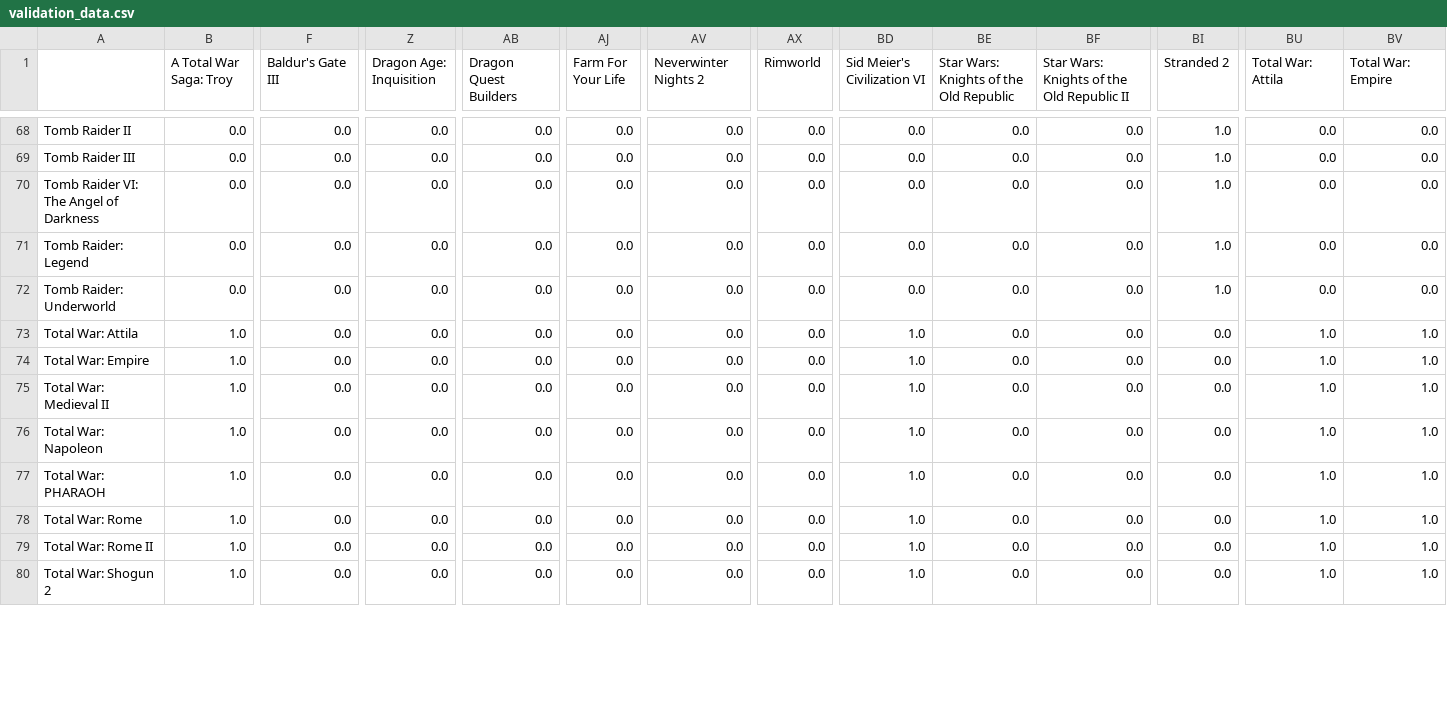
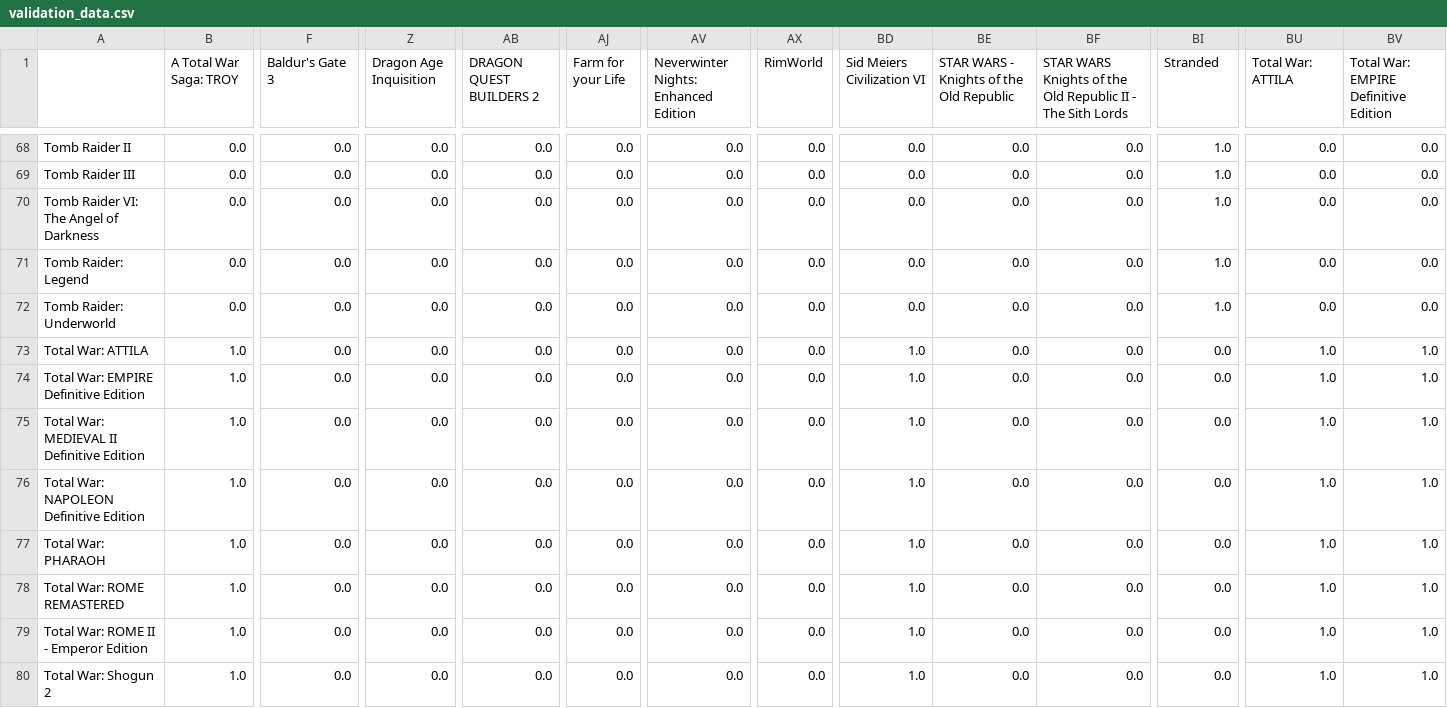
Before and after one commit to V8-Luky/dspro1, a CSV file: data/validation/validation_data.csv, drawn as a sheet; only a part is shown, gaps mark what is left out; the diff covers the shown part only; the diff names each change by its address in the sheet, - before the commit and + after, or states it on an @@ line.

```diff
--- a/data/validation/validation_data.csv
+++ b/data/validation/validation_data.csv
-B1: A Total War Saga: Troy
+B1: A Total War Saga: TROY
-F1: Baldur's Gate III
+F1: Baldur's Gate 3
-Z1: Dragon Age: Inquisition
+Z1: Dragon Age Inquisition
-AB1: Dragon Quest Builders
+AB1: DRAGON QUEST BUILDERS 2
-AJ1: Farm For Your Life
+AJ1: Farm for your Life
-AV1: Neverwinter Nights 2
+AV1: Neverwinter Nights: Enhanced Edition
-AX1: Rimworld
+AX1: RimWorld
-BD1: Sid Meier's Civilization VI
+BD1: Sid Meiers Civilization VI
-BE1: Star Wars: Knights of the Old Republic
+BE1: STAR WARS - Knights of the Old Republic
-BF1: Star Wars: Knights of the Old Republic II
+BF1: STAR WARS Knights of the Old Republic II - The Sith Lords
-BI1: Stranded 2
+BI1: Stranded
-BU1: Total War: Attila
+BU1: Total War: ATTILA
-BV1: Total War: Empire
+BV1: Total War: EMPIRE Definitive Edition
-A73: Total War: Attila
+A73: Total War: ATTILA
-A74: Total War: Empire
+A74: Total War: EMPIRE Definitive Edition
-A75: Total War: Medieval II
+A75: Total War: MEDIEVAL II Definitive Edition
-A76: Total War: Napoleon
+A76: Total War: NAPOLEON Definitive Edition
-A78: Total War: Rome
+A78: Total War: ROME REMASTERED
-A79: Total War: Rome II
+A79: Total War: ROME II - Emperor Edition
```
Also changed, not shown: 22 edited cells elsewhere in this file, 2 other files.
